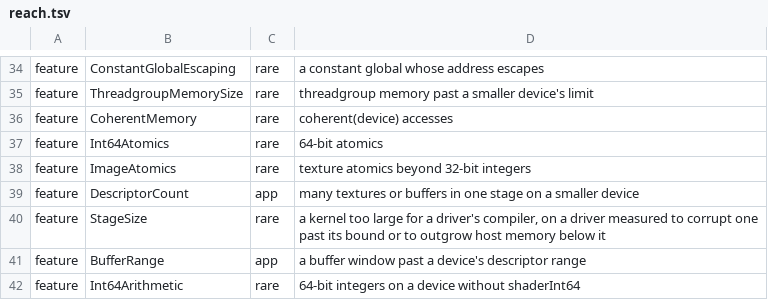
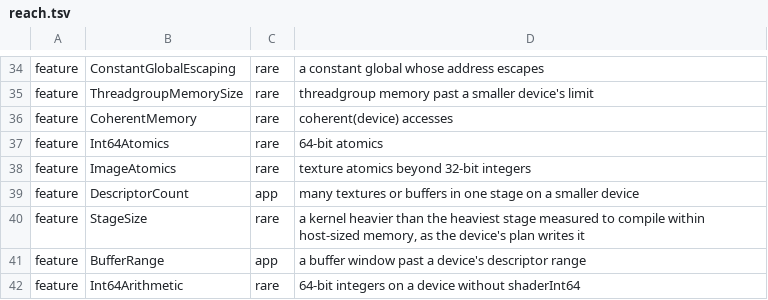
Before and after one commit to steelbrain/metal2vulkan, a TSV file: scripts/refusal-surface/reach.tsv, drawn as a sheet; only a part is shown, gaps mark what is left out.

Commit message:
translator: one stage bound on every device; the two stage-size workarounds go
A module whose entry weighs more than COMPILED_STAGE_WEIGHT (99,109, the
heaviest stage measured to compile within host-sized memory, on ANV) is
now handed to no driver, whatever its identity. A kernel that emulated
its simdgroups only in place of the widest mode's pin (the subgroup size
range decides it) is planned again keeping the pin, as before; every
other module past the bound is refused with Feature::StageSize and a new
Needs::StageBound, its symbol naming the weight and the bound. The
refusal is permanent for the input on the device (its plan decides the
weight), so it is not NotImplemented; validation reads it as the
translator's own gap.

DriverWorkaround::SerializedStageWrapsLargeModules and
CompilerMemoryGrowsWithStageSize go, with ANV's identity entries for
them and the serialized bound (786,432), which the single bound sits
far below. Why: the workaround ladder takes one form for every device,
the slowest compiler's; a device whose compiler would take a heavier
stage is refused it, recorded in FAST-PATHS' known gaps.

Measured before this change, with a scratch build that applied the
bounds and the re-plan to every profile: the corpus on the Iris Xe's
description without its identity refused nothing (largest planned
module 91,399, job m3-max-41496), and RADV and NVIDIA nothing either;
without maximal reconvergence 12 rows were refused, 6 distinct
simdgroup-matrix modules of 198 to 285 products whose lockstep pairs
force emulated simdgroups (jobs m3-max-41474, m3-max-41523).

The owned fixture stage_bound/stage_bound_matrix (512 simdgroup matrix
products beside a lockstep pair in divergent flow, our own MSL) has
their structure: on the Iris Xe its emulated module weighs 123,307 and
its pinned one 37,646; without maximal reconvergence it is refused at
123,308 (scratch weighing, job m3-max-41602). The new test
the_stage_bound_fixture_keeps_the_pin_or_is_refused asserts both paths
and that the re-planned kernel is under the bound.

The old runtime's heap-trim test loses its long chain, now refused on
every device; it asks for a trim where the making left more than the
floor free (NVIDIA's compile never does under the bound, 189 MB at
most measured). SEMANTICS_VERSION 2150; REFUSALS.md regenerated; the
API table loses the two variants and gains Needs::StageBound.

```diff
--- a/scripts/refusal-surface/reach.tsv
+++ b/scripts/refusal-surface/reach.tsv
@@ -39,3 +39,3 @@ feature	ImageAtomics	rare	texture atomics beyond 32-bit integers
 feature	DescriptorCount	app	many textures or buffers in one stage on a smaller device
-feature	StageSize	rare	a kernel too large for a driver's compiler, on a driver measured to corrupt one past its bound or to outgrow host memory below it
+feature	StageSize	rare	a kernel heavier than the heaviest stage measured to compile within host-sized memory, as the device's plan writes it
 feature	BufferRange	app	a buffer window past a device's descriptor range
```
Also changed, not shown: 26 other files.
